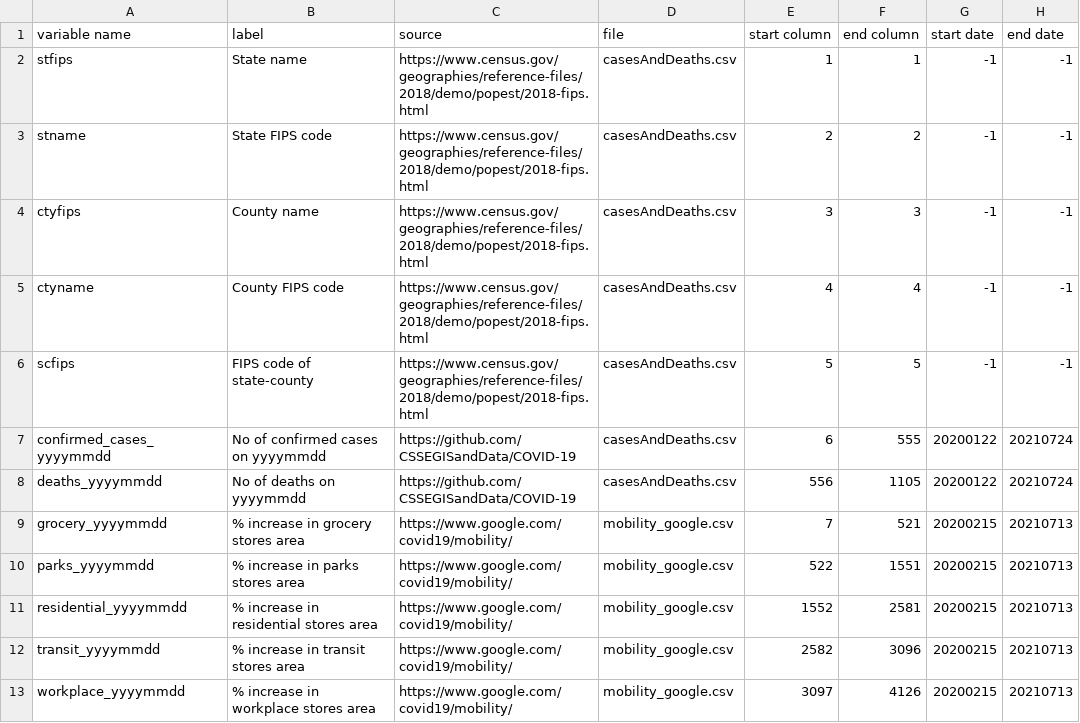
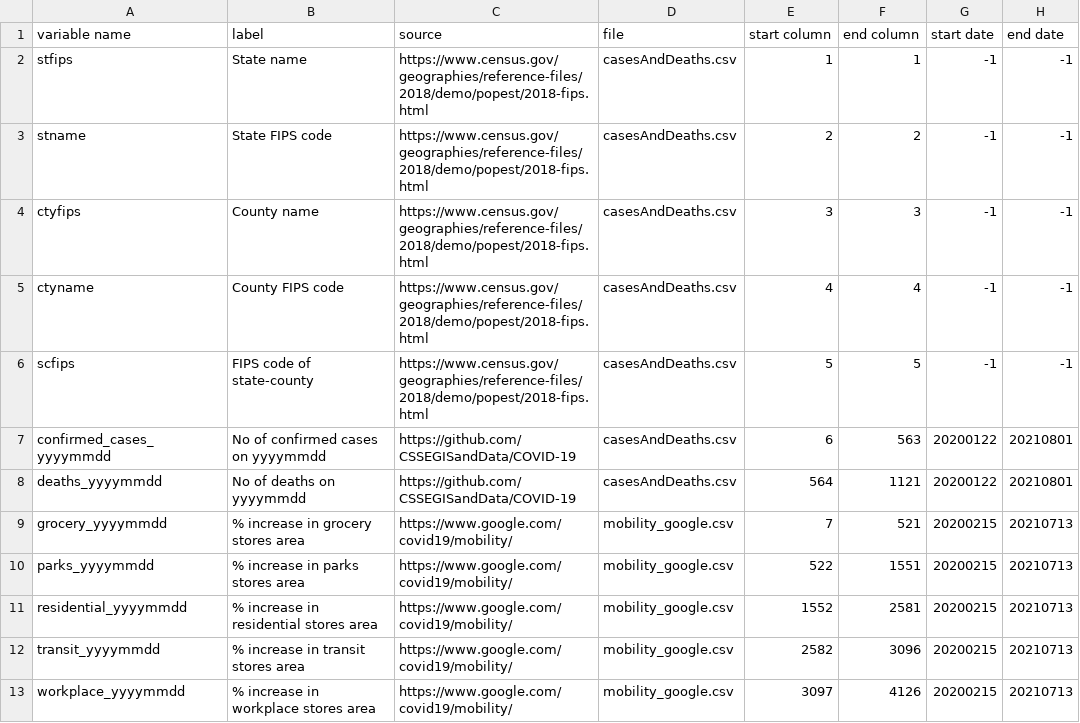
Before and after one commit to hpc-datahub/COVID_DataHub, a CSV file: Pandemic/pandemic_dictionary.csv, drawn as a sheet; only a part is shown.

```diff
--- a/Pandemic/pandemic_dictionary.csv
+++ b/Pandemic/pandemic_dictionary.csv
@@ -6,4 +6,4 @@ ctyname,County FIPS code,https://www.census.gov/geographies/reference-files/2018
 scfips,FIPS code of state-county,https://www.census.gov/geographies/reference-files/2018/demo/popest/2018-fips.html ,casesAndDeaths.csv,5,5,-1,-1
-confirmed_cases_yyyymmdd,No of confirmed cases on yyyymmdd,https://github.com/CSSEGISandData/COVID-19,casesAndDeaths.csv,6,555,20200122,20210724
-deaths_yyyymmdd,No of deaths on yyyymmdd,https://github.com/CSSEGISandData/COVID-19,casesAndDeaths.csv,556,1105,20200122,20210724
+confirmed_cases_yyyymmdd,No of confirmed cases on yyyymmdd,https://github.com/CSSEGISandData/COVID-19,casesAndDeaths.csv,6,563,20200122,20210801
+deaths_yyyymmdd,No of deaths on yyyymmdd,https://github.com/CSSEGISandData/COVID-19,casesAndDeaths.csv,564,1121,20200122,20210801
 grocery_yyyymmdd,% increase in grocery stores area,https://www.google.com/covid19/mobility/ ,mobility_google.csv,7,521,20200215,20210713
```
Also changed, not shown: 2 other files.
